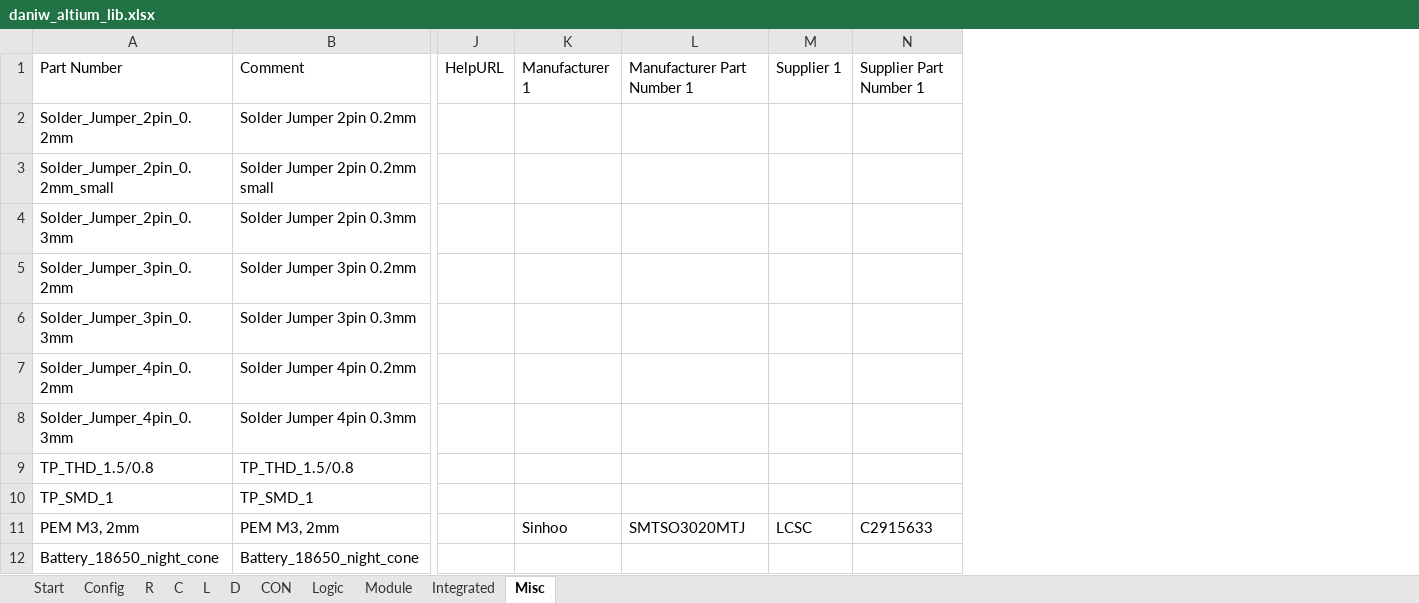
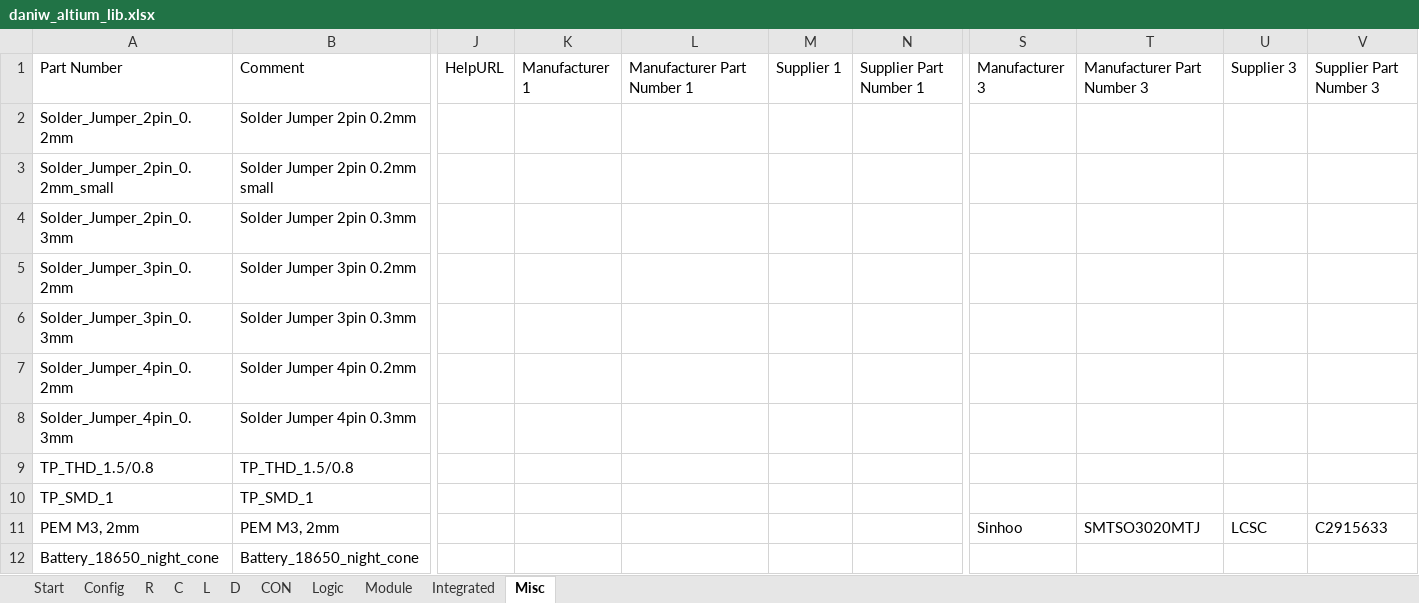
Before and after one commit to daniw/daniw_altium_lib, an Excel workbook: daniw_altium_lib.xlsx, sheet Misc, drawn as a sheet; only a part is shown, gaps mark what is left out; values as stored, in another font and other column widths than the file's, no borders; the diff names each change by its address in the sheet, - before the commit and + after, or states it on an @@ line.

Commit message:
Moved LCSC Links for Misc Table

```diff
--- a/daniw_altium_lib.xlsx (sheet Misc)
+++ b/daniw_altium_lib.xlsx (sheet Misc)
+column S, rows 1-11: Manufacturer 3 |  |  |  |  |  |  |  |  |  | Sinhoo
+column T, rows 1-11: Manufacturer Part Number 3 |  |  |  |  |  |  |  |  |  | SMTSO3020MTJ
+column U, rows 1-11: Supplier 3 |  |  |  |  |  |  |  |  |  | LCSC
+column V, rows 1-11: Supplier Part Number 3 |  |  |  |  |  |  |  |  |  | C2915633
-K11: Sinhoo
+K11: (empty)
-L11: SMTSO3020MTJ
+L11: (empty)
-M11: LCSC
+M11: (empty)
-N11: C2915633
+N11: (empty)
```
